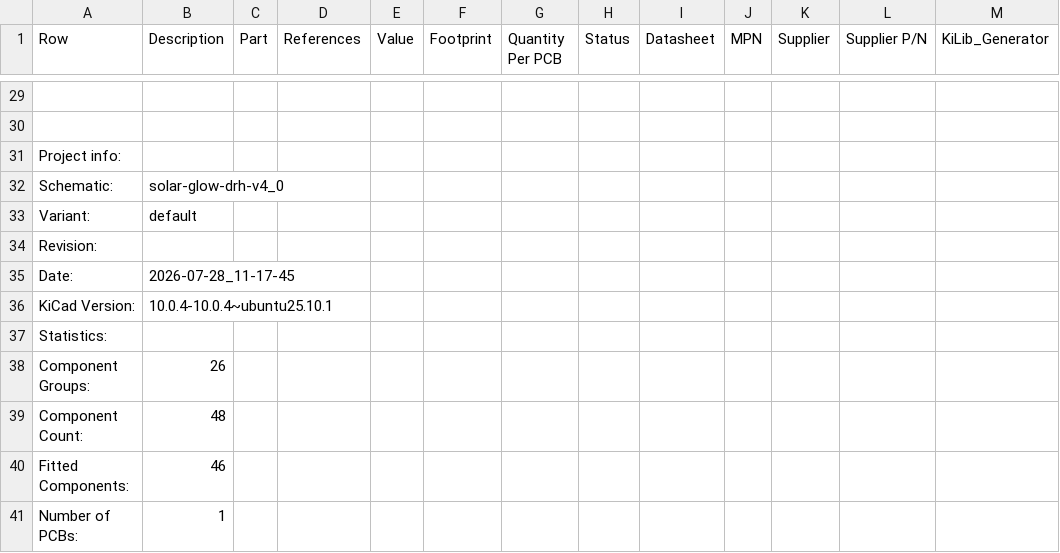
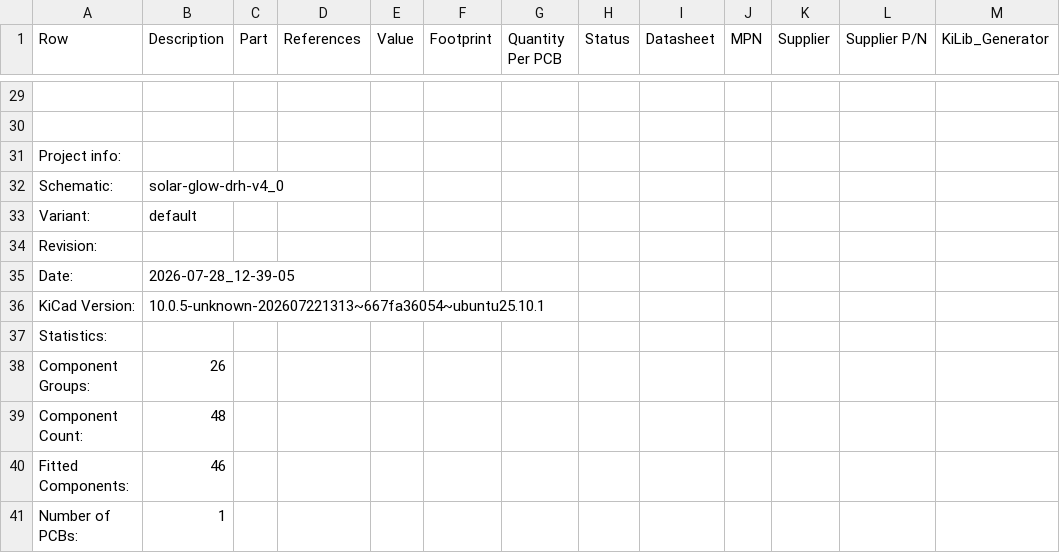
Before and after one commit to devinhorowitz/solar-business-card, a CSV file: Generated/fabdocs/solar-glow-drh-v4_0-bom.csv, drawn as a sheet; only a part is shown, gaps mark what is left out; the diff names each change by its address in the sheet, - before the commit and + after, or states it on an @@ line.

```diff
--- a/Generated/fabdocs/solar-glow-drh-v4_0-bom.csv
+++ b/Generated/fabdocs/solar-glow-drh-v4_0-bom.csv
-B35 (Description): 2026-07-28_11-17-45
+B35 (Description): 2026-07-28_12-39-05
-B36 (Description): 10.0.4-10.0.4~ubuntu25.10.1
+B36 (Description): 10.0.5-unknown-202607221313~667fa36054~ubuntu25.10.1
```
Also changed, not shown: 39 other files.
